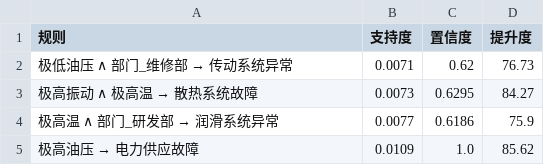
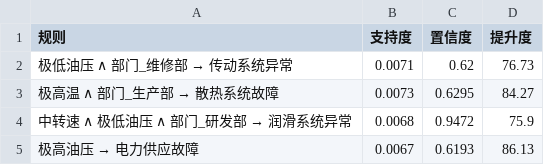
Before and after one commit to ineed2underfit/pyqt_apriori, a CSV file: new_bayesian/dataset/optimal_rules.csv, drawn as a sheet.

```diff
--- a/new_bayesian/dataset/optimal_rules.csv
+++ b/new_bayesian/dataset/optimal_rules.csv
@@ -2,4 +2,4 @@
 极低油压 ∧ 部门_维修部 → 传动系统异常,0.0071,0.62,76.73
-极高振动 ∧ 极高温 → 散热系统故障,0.0073,0.6295,84.27
-极高温 ∧ 部门_研发部 → 润滑系统异常,0.0077,0.6186,75.9
-极高油压 → 电力供应故障,0.0109,1.0,85.62
+极高温 ∧ 部门_生产部 → 散热系统故障,0.0073,0.6295,84.27
+中转速 ∧ 极低油压 ∧ 部门_研发部 → 润滑系统异常,0.0068,0.9472,75.9
+极高油压 → 电力供应故障,0.0067,0.6193,86.13
```
Also changed, not shown: 20 other files.
